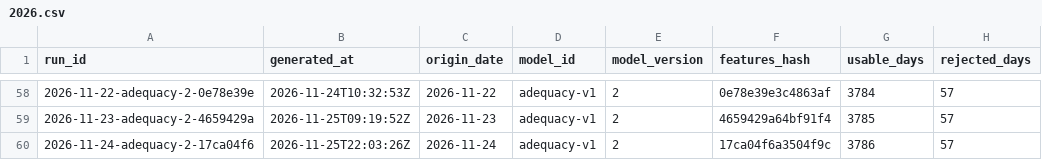
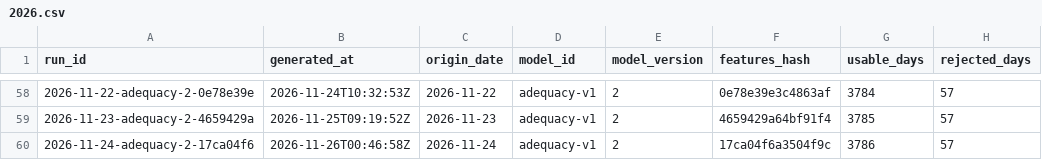
Before and after one commit to rengarcia/hydro-look, a CSV file: data/curated/adequacy_runs/2026.csv, drawn as a sheet; only a part is shown, gaps mark what is left out; the diff names each change by its address in the sheet, - before the commit and + after, or states it on an @@ line.

```diff
--- a/data/curated/adequacy_runs/2026.csv
+++ b/data/curated/adequacy_runs/2026.csv
-B60 (generated_at): 2026-11-25T22:03:26Z
+B60 (generated_at): 2026-11-26T00:46:58Z
```
Also changed, not shown: data/curated/forecast_runs/2026.csv, 7 other files.
